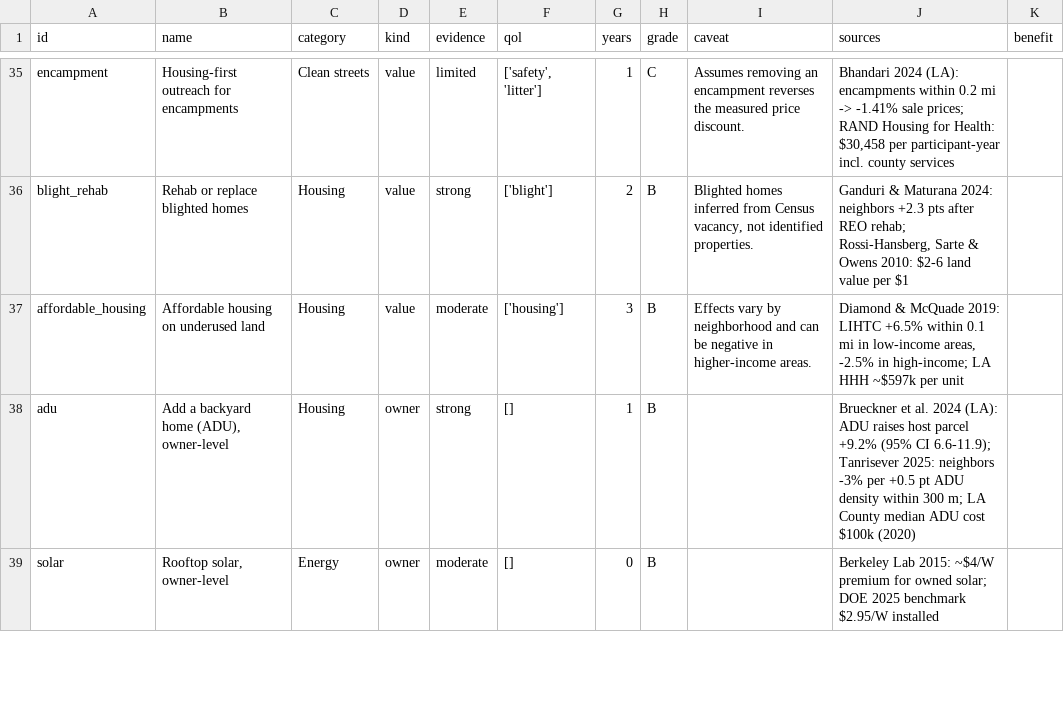
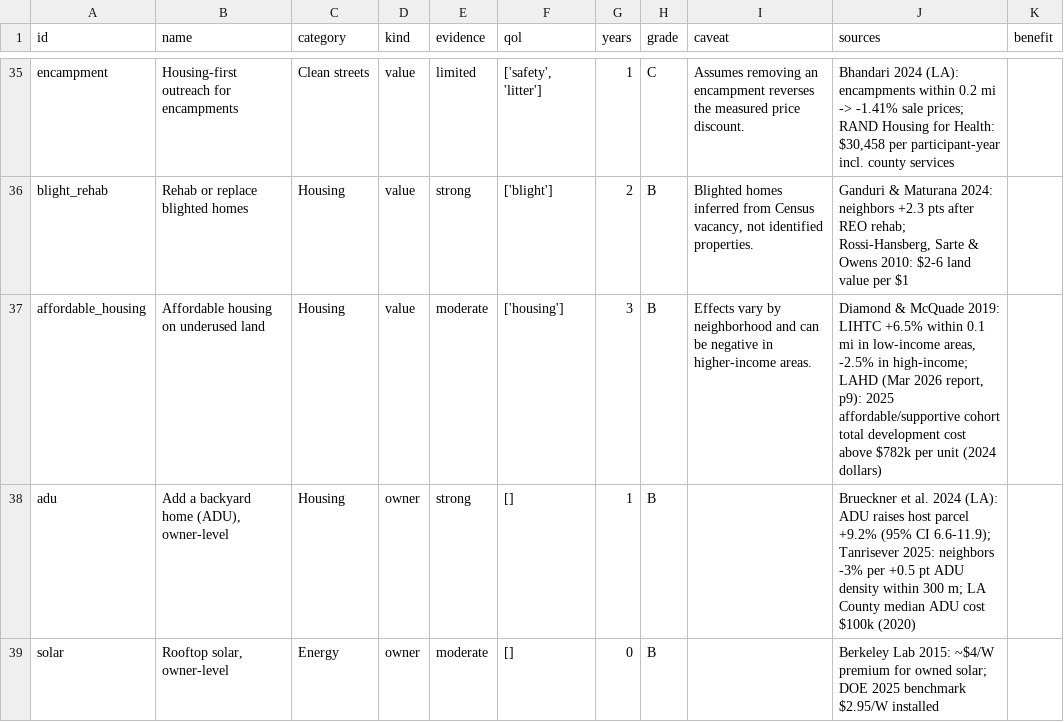
Before and after one commit to milessilverman/weblane, a CSV file: neighborhood-roi/data/interventions_v2.csv, drawn as a sheet; only a part is shown, gaps mark what is left out.

```diff
--- a/neighborhood-roi/data/interventions_v2.csv
+++ b/neighborhood-roi/data/interventions_v2.csv
@@ -36,3 +36,3 @@ encampment,Housing-first outreach for encampments,Clean streets,value,limited,"[
 blight_rehab,Rehab or replace blighted homes,Housing,value,strong,['blight'],2,B,"Blighted homes inferred from Census vacancy, not identified properties.","Ganduri & Maturana 2024: neighbors +2.3 pts after REO rehab; Rossi-Hansberg, Sarte & Owens 2010: $2-6 land value per $1",
-affordable_housing,Affordable housing on underused land,Housing,value,moderate,['housing'],3,B,Effects vary by neighborhood and can be negative in higher-income areas.,"Diamond & McQuade 2019: LIHTC +6.5% within 0.1 mi in low-income areas, -2.5% in high-income; LA HHH ~$597k per unit",
+affordable_housing,Affordable housing on underused land,Housing,value,moderate,['housing'],3,B,Effects vary by neighborhood and can be negative in higher-income areas.,"Diamond & McQuade 2019: LIHTC +6.5% within 0.1 mi in low-income areas, -2.5% in high-income; LAHD (Mar 2026 report, p9): 2025 affordable/supportive cohort total development cost above $782k per unit (2024 dollars)",
 adu,"Add a backyard home (ADU), owner-level",Housing,owner,strong,[],1,B,,Brueckner et al. 2024 (LA): ADU raises host parcel +9.2% (95% CI 6.6-11.9); Tanrisever 2025: neighbors -3% per +0.5 pt ADU density within 300 m; LA County median ADU cost $100k (2020),
```
Also changed, not shown: 12 other files.
